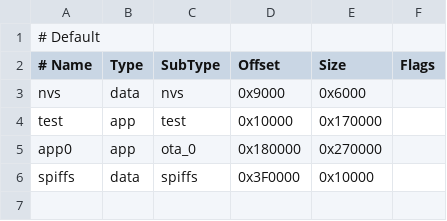
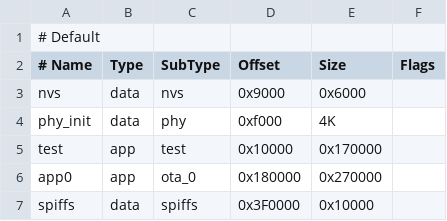
Before and after one commit to bmorcelli/Launcher, a CSV file: custom_4Mb2.csv, drawn as a sheet; the diff names each change by its address in the sheet, - before the commit and + after, or states it on an @@ line.

```diff
--- a/custom_4Mb2.csv
+++ b/custom_4Mb2.csv
+row 4: phy_init | data | phy | 0xf000 | 4K
```
Also changed, not shown: 3 other files.
